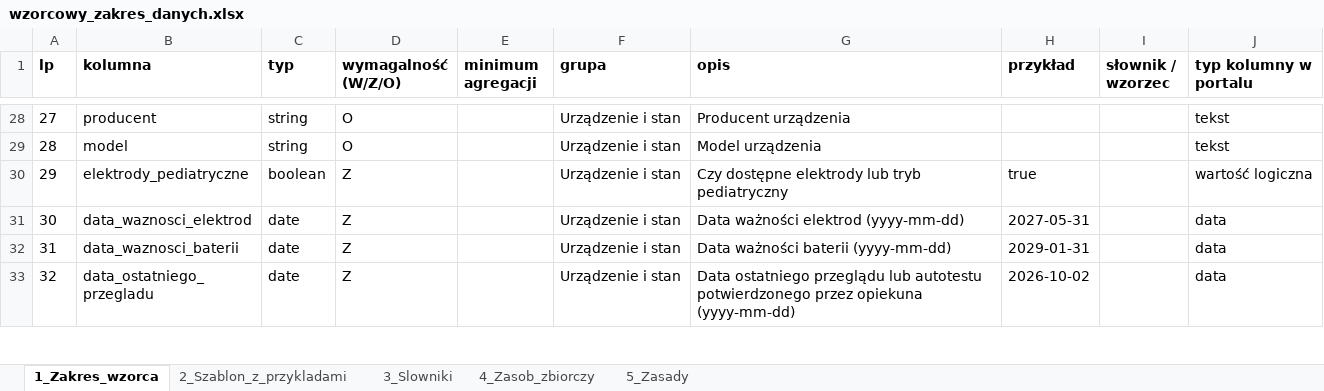
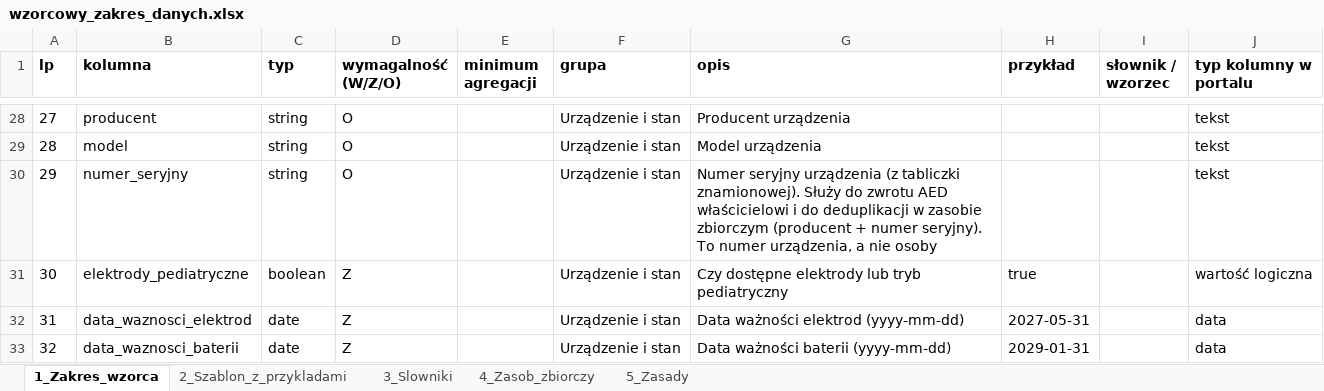
Before and after one commit to Bleidhu/Hack_Nation_2026_Open_AED, an Excel workbook: format_danych/wzorcowy_zakres_danych.xlsx, sheet 1_Zakres_wzorca, drawn as a sheet; only a part is shown, gaps mark what is left out; the shorter side is filled out with more unchanged rows; values as stored, in another font and other column widths than the file's, no borders; addresses are those after the commit; the diff names each change by its address in the sheet, - before the commit and + after, or states it on an @@ line.

Commit message:
Portal: opis zbioru w XML z linkiem do CSV i sumą md5, nocne odświeżanie opisów, deduplikacja wykazu i numer seryjny
- aed_opis.py, aed_opis_zbioru.xsd: walidacja opisu zbioru (XSD), kontrola CSV i md5
- aed_import.py, komenda import_aed_xml: opis -> XSD -> CSV -> md5 -> zbiór (customfields: standard, opis_xml, md5) i zasób; zmiana md5 zastępuje zasób
- tasks/aed.py: refresh_aed_opis_task o 4:05 (przed wykazem o 4:15), za wyłącznikiem AED_AGGREGATION_ENABLED
- aed_dedup.py: deduplikacja przy budowie wykazu (numer seryjny, a między zasobami producent lub model i odległość)
- wzorzec 2.1.0: kolumna numer_seryjny (42 kolumny, wykaz 52)
- testy: test_aed_dedup.py, test_aed_opis.py, rozszerzone test_aed_import_xml_command.py i test_aed_task.py (270 passed, 2 skipped); zero migracji

```diff
--- a/format_danych/wzorcowy_zakres_danych.xlsx (sheet 1_Zakres_wzorca)
+++ b/format_danych/wzorcowy_zakres_danych.xlsx (sheet 1_Zakres_wzorca)
+row 30: 29 | numer_seryjny | string | O |  | Urządzenie i stan | Numer seryjny urządzenia (z tabliczki znamionowej). Służy do zwrotu AED właścicielowi i do deduplikacji w zasobie zbiorczym (producent + numer seryjny). To numer urządzenia, a nie osoby |  |  | tekst
@@ column A (lp) renumbered from row 31 down @@
```
Also changed, not shown: sheet 2_Szablon_z_przykladami, sheet 4_Zasob_zbiorczy, format_danych/szablony/aed_punkty_szablon.xlsx, 51 other files.
